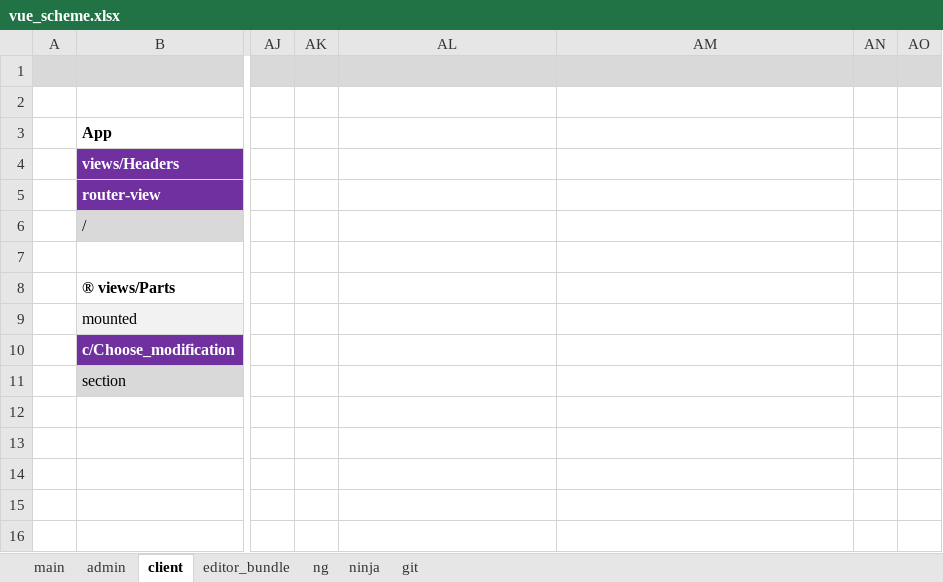
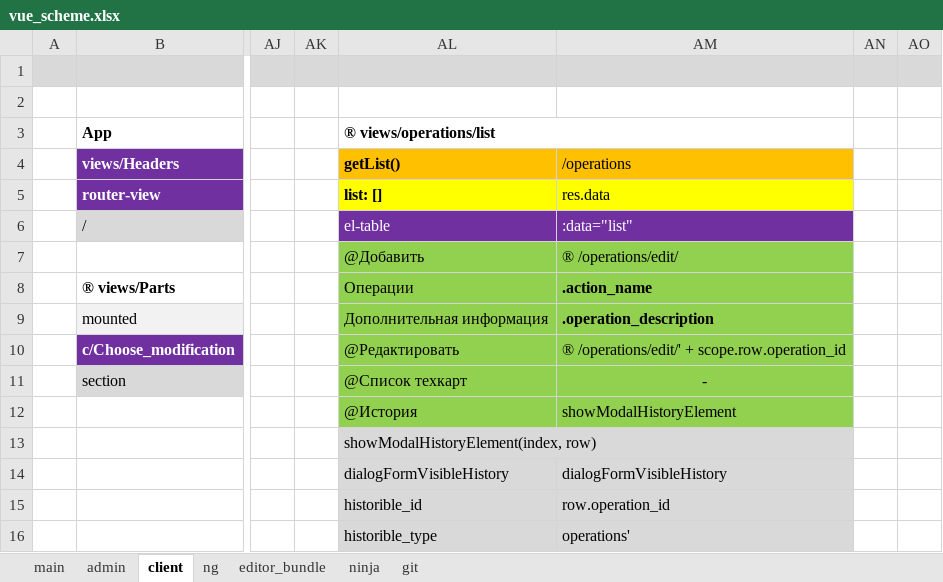
Before and after one commit to sowlru/vue-test, an Excel workbook: vue_scheme.xlsx, sheet client, drawn as a sheet; only a part is shown, gaps mark what is left out; values as stored, in another font and other column widths than the file's, no borders; charts and pictures and conditional formats not drawn; the diff covers the shown part only; the diff names each change by its address in the sheet, - before the commit and + after, or states it on an @@ line.

Commit message:
Refactor el-table

```diff
--- a/vue_scheme.xlsx (sheet client)
+++ b/vue_scheme.xlsx (sheet client)
@@ sheet tab order changed: main | admin | client | ng | editor_bundle | ninja | git @@
-AL3 (list: []): (empty)
+AL3 (list: []): ® views/operations/list
+AL3:AM3 merged
-AL4 (list: []): (empty)
+AL4 (list: []): getList()
-AL4:AM4 fill: none
+AL4:AM4 fill: #FFC000
-AM4 (res.data): (empty)
+AM4 (res.data): /operations
-AL5: (empty)
+AL5: list: []
-AL5:AM5 fill: none
+AL5:AM5 fill: #FFFF00
-AM5: (empty)
+AM5: res.data
-AL6 (list: []): (empty)
+AL6 (list: []): el-table
-AL6:AM6 fill: none
+AL6:AM6 fill: #7030A0
-AM6 (res.data): (empty)
+AM6 (res.data): :data="list"
-AL7 (list: []): (empty)
+AL7 (list: []): @Добавить
-AL7:AM12 fill: none
+AL7:AM12 fill: #92D050
-AM7 (res.data): (empty)
+AM7 (res.data): ® /operations/edit/
-AL8 (list: []): (empty)
+AL8 (list: []): Операции
-AM8 (res.data): (empty)
+AM8 (res.data): .action_name
-AL9 (list: []): (empty)
+AL9 (list: []): Дополнительная информация
-AM9 (res.data): (empty)
+AM9 (res.data): .operation_description
-AL10 (list: []): (empty)
+AL10 (list: []): @Редактировать
-AM10 (res.data): (empty)
+AM10 (res.data): ® /operations/edit/' + scope.row.operation_id
-AL11 (list: []): (empty)
+AL11 (list: []): @Список техкарт
-AM11 (res.data): (empty)
+AM11 (res.data): -
-AL12 (list: []): (empty)
+AL12 (list: []): @История
-AM12 (res.data): (empty)
+AM12 (res.data): showModalHistoryElement
-AL13 (list: []): (empty)
+AL13 (list: []): showModalHistoryElement(index, row)
-AL13:AM16 fill: none
+AL13:AM16 fill: #D9D9D9
+AL13:AM13 merged
-AL14 (list: []): (empty)
+AL14 (list: []): dialogFormVisibleHistory
-AM14 (res.data): (empty)
+AM14 (res.data): dialogFormVisibleHistory
-AL15 (list: []): (empty)
+AL15 (list: []): historible_id
-AM15 (res.data): (empty)
+AM15 (res.data): row.operation_id
-AL16 (list: []): (empty)
+AL16 (list: []): historible_type
-AM16 (res.data): (empty)
+AM16 (res.data): operations'
```
Also changed, not shown: 7 edited cells, cell formats and merged cells elsewhere in this sheet, sheet admin, sheet main, sheet ng, charts or pictures, 2 other files.
